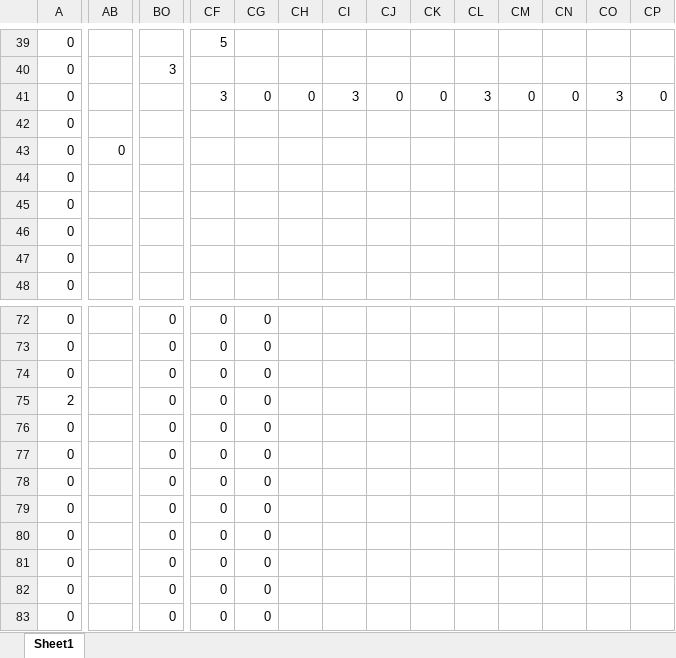
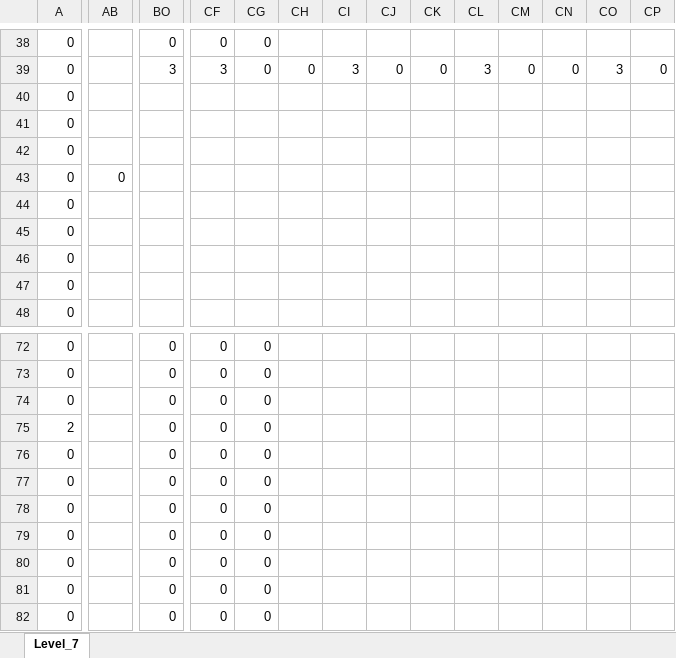
Before and after one commit to wizgame2023/DoctorRemote_a, an Excel workbook: media/Levels/Level_7.xlsx, sheet Level_7, drawn as a sheet; only a part is shown, gaps mark what is left out; the shorter side is filled out with more unchanged rows; values as stored, in another font and other column widths than the file's, no cell formats; addresses are those after the commit; rows hold the shown columns only; the diff covers the shown part only; the diff names each change by its address in the sheet, - before the commit and + after, or states it on an @@ line.

```diff
--- a/media/Levels/Level_7.xlsx (sheet Level_7)
+++ b/media/Levels/Level_7.xlsx (sheet Level_7)
-sheet tab: Sheet1
+sheet tab: Level_7
-BO38: (empty)
+BO38: 0
-CF38: 5
+CF38: 0
-CG38:CG39: (empty)
+CG38:CG39: 0
-CF39: (empty)
+CF39: 3
-CH39: (empty)
+CH39: 0
-CI39: (empty)
+CI39: 3
-CJ39: (empty)
+CJ39: 0
-CK39: (empty)
+CK39: 0
-CL39: (empty)
+CL39: 3
-CM39: (empty)
+CM39: 0
-CN39: (empty)
+CN39: 0
-CO39: (empty)
+CO39: 3
-CP39: (empty)
+CP39: 0
-CF40: 3
+CF40: (empty)
-CG40: 0
+CG40: (empty)
-CH40: 0
+CH40: (empty)
-CI40: 3
+CI40: (empty)
-CJ40: 0
+CJ40: (empty)
-CK40: 0
+CK40: (empty)
-CL40: 3
+CL40: (empty)
-CM40: 0
+CM40: (empty)
-CN40: 0
+CN40: (empty)
-CO40: 3
+CO40: (empty)
-CP40: 0
+CP40: (empty)
-AB42: 0
+AB42: (empty)
+row 43: 0 | 0
```
Also changed, not shown: 2 added rows, 3 removed rows and 36 edited cells elsewhere in this sheet, cell formats, media/Levels/Level_6.xlsx, 10 other files.
